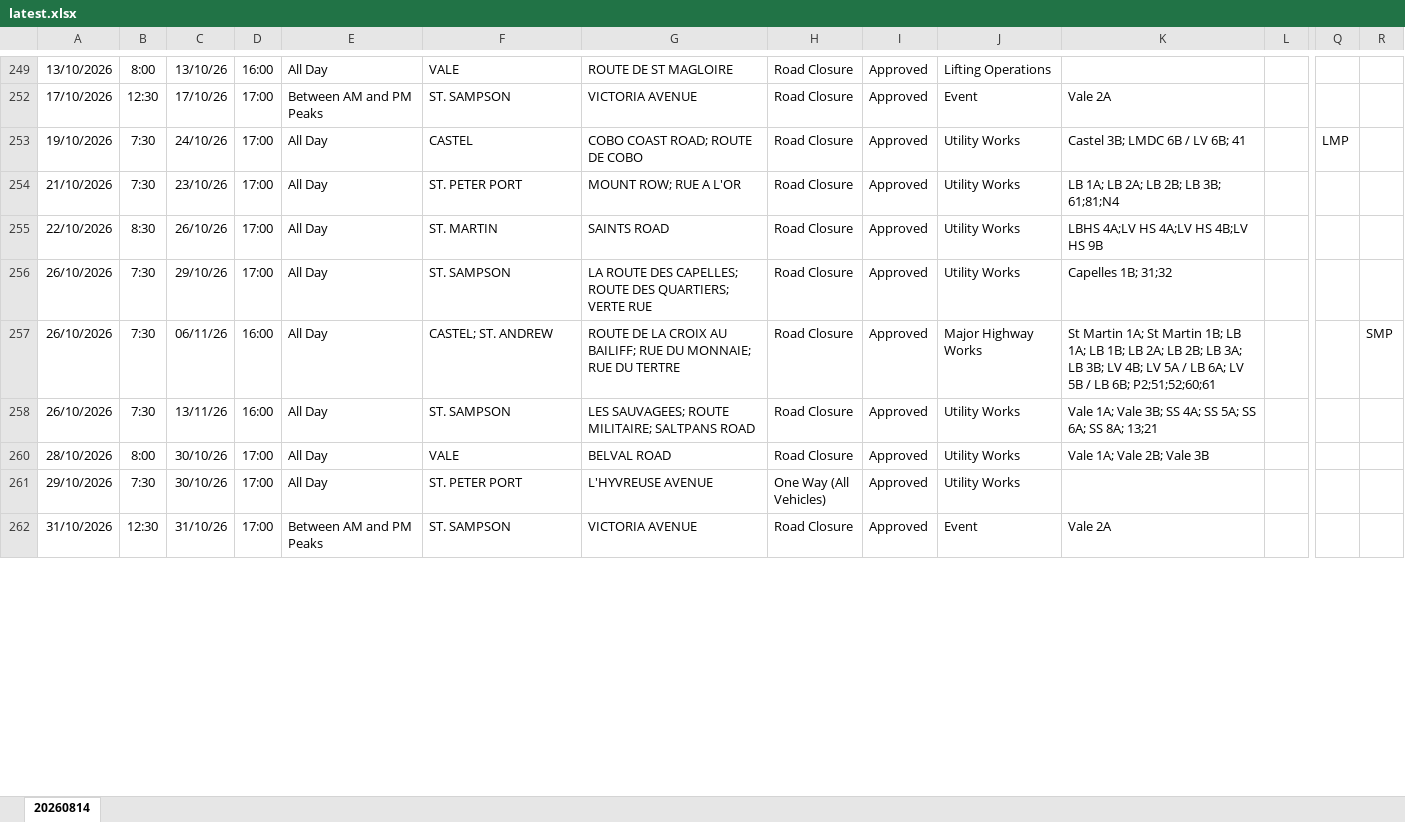
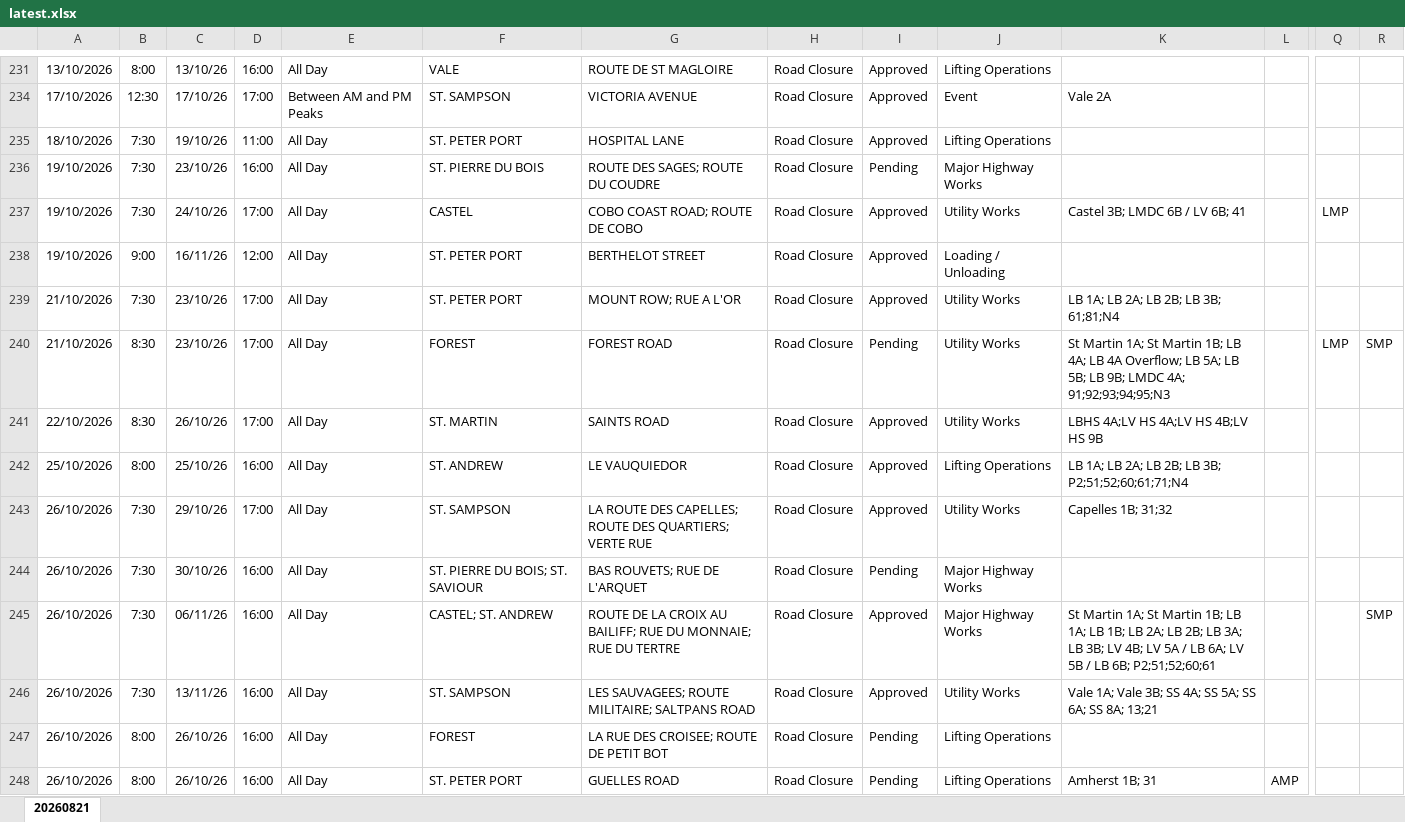
Before and after one commit to The-Quarry/guernsey-roadworks, an Excel workbook: latest.xlsx, sheet 20260821, drawn as a sheet; only a part is shown, gaps mark what is left out; the shorter side is filled out with more unchanged rows; values as stored, in another font and other column widths than the file's, no borders; rows hold the shown columns only; the diff covers the shown part only; the diff names each change by its address in the sheet, - before the commit and + after, or states it on an @@ line.

```diff
--- a/latest.xlsx (sheet 20260821)
+++ b/latest.xlsx (sheet 20260821)
-sheet tab: 20260814
+sheet tab: 20260821
+row 235: 18/10/2026 | 7:30 | 19/10/26 | 11:00 | All Day | ST. PETER PORT | HOSPITAL LANE | Road Closure | Approved | Lifting Operations
+row 236: 19/10/2026 | 7:30 | 23/10/26 | 16:00 | All Day | ST. PIERRE DU BOIS | ROUTE DES SAGES; ROUTE DU COUDRE | Road Closure | Pending | Major Highway Works
+row 238: 19/10/2026 | 9:00 | 16/11/26 | 12:00 | All Day | ST. PETER PORT | BERTHELOT STREET | Road Closure | Approved | Loading / Unloading
+row 240: 21/10/2026 | 8:30 | 23/10/26 | 17:00 | All Day | FOREST | FOREST ROAD | Road Closure | Pending | Utility Works | St Martin 1A; St Martin 1B; LB 4A; LB 4A Overflow; LB 5A; LB 5B; LB 9B; LMDC 4A; 91;92;93;94;95;N3 |  | LMP | SMP
+row 242: 25/10/2026 | 8:00 | 25/10/26 | 16:00 | All Day | ST. ANDREW | LE VAUQUIEDOR | Road Closure | Approved | Lifting Operations | LB 1A; LB 2A; LB 2B; LB 3B; P2;51;52;60;61;71;N4
+row 244: 26/10/2026 | 7:30 | 30/10/26 | 16:00 | All Day | ST. PIERRE DU BOIS; ST. SAVIOUR | BAS ROUVETS; RUE DE L'ARQUET | Road Closure | Pending | Major Highway Works
+row 247: 26/10/2026 | 8:00 | 26/10/26 | 16:00 | All Day | FOREST | LA RUE DES CROISEE; ROUTE DE PETIT BOT | Road Closure | Pending | Lifting Operations
+row 248: 26/10/2026 | 8:00 | 26/10/26 | 16:00 | All Day | ST. PETER PORT | GUELLES ROAD | Road Closure | Pending | Lifting Operations | Amherst 1B; 31 | AMP
```
Also changed, not shown: 23 added rows, 28 removed rows and 56 edited cells elsewhere in this sheet, hidden cells.
